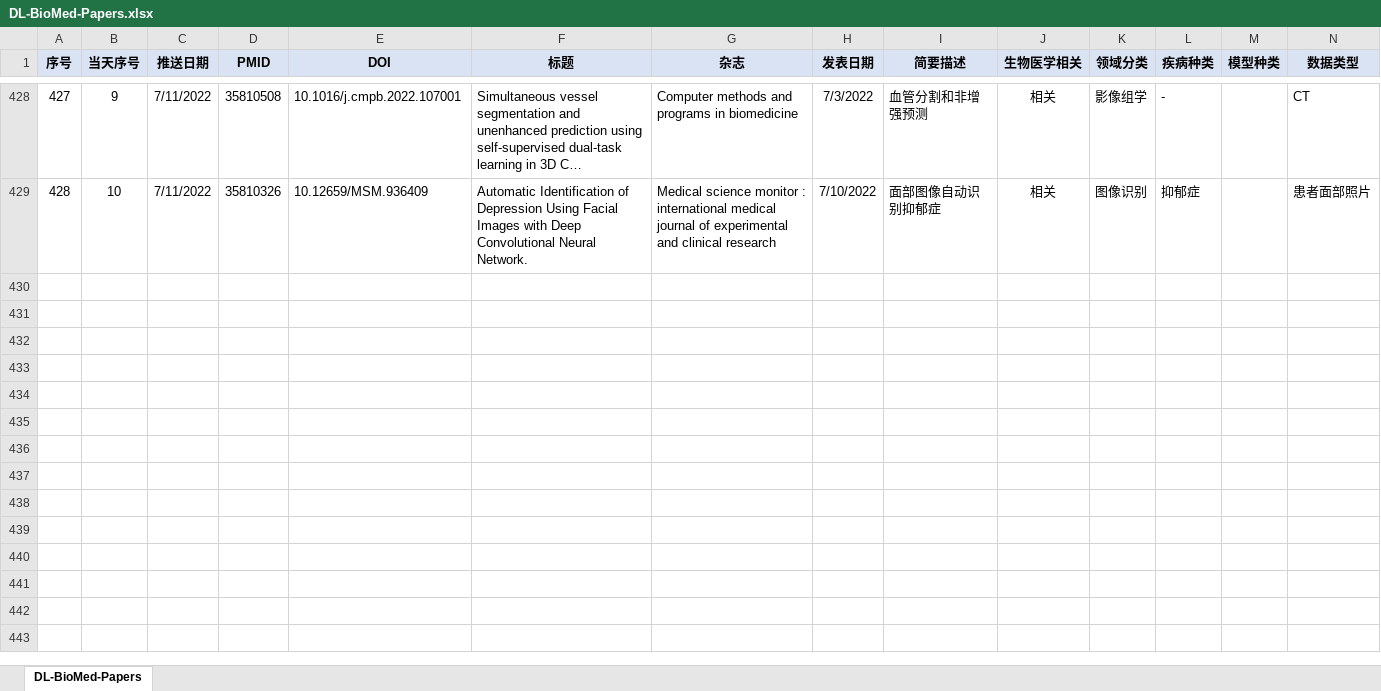
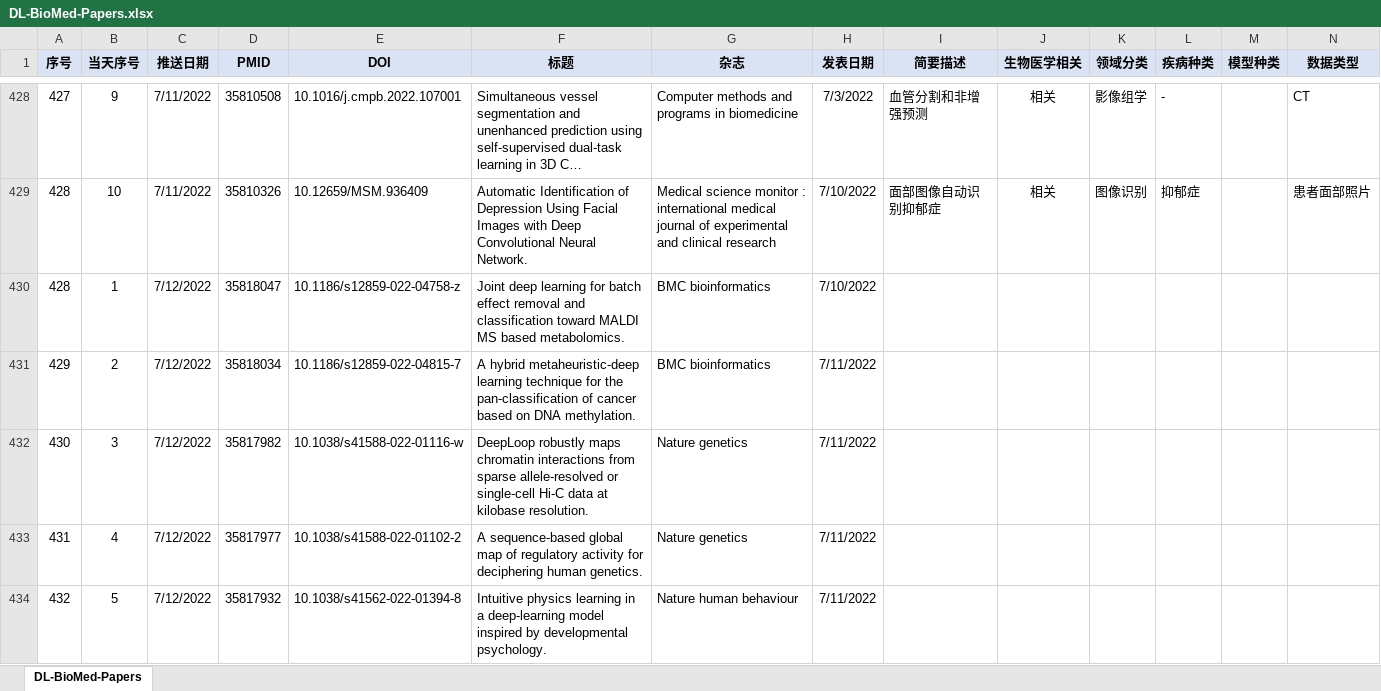
Before and after one commit to freeradical12/dulipapers, an Excel workbook: DL-BioMed-Papers.xlsx, sheet DL-BioMed-Papers, drawn as a sheet; only a part is shown, gaps mark what is left out; long unchanged cells end in …; values as stored, in another font and other column widths than the file's, no borders; the diff covers the shown part only; the diff names each change by its address in the sheet, - before the commit and + after, or states it on an @@ line.

Commit message:
Update paper table.

```diff
--- a/DL-BioMed-Papers.xlsx (sheet DL-BioMed-Papers)
+++ b/DL-BioMed-Papers.xlsx (sheet DL-BioMed-Papers)
+row 430: 428 | 1 | 7/12/2022 | 35818047 | 10.1186/s12859-022-04758-z | Joint deep learning for batch effect removal and classification toward MALDI MS based metabolomics. | BMC bioinformatics | 7/10/2022
+row 431: 429 | 2 | 7/12/2022 | 35818034 | 10.1186/s12859-022-04815-7 | A hybrid metaheuristic-deep learning technique for the pan-classification of cancer based on DNA methylation. | BMC bioinformatics | 7/11/2022
+row 432: 430 | 3 | 7/12/2022 | 35817982 | 10.1038/s41588-022-01116-w | DeepLoop robustly maps chromatin interactions from sparse allele-resolved or single-cell Hi-C data at kilobase resolution. | Nature genetics | 7/11/2022
+row 433: 431 | 4 | 7/12/2022 | 35817977 | 10.1038/s41588-022-01102-2 | A sequence-based global map of regulatory activity for deciphering human genetics. | Nature genetics | 7/11/2022
+row 434: 432 | 5 | 7/12/2022 | 35817932 | 10.1038/s41562-022-01394-8 | Intuitive physics learning in a deep-learning model inspired by developmental psychology. | Nature human behaviour | 7/11/2022
```
Also changed, not shown: 189 added rows elsewhere in this sheet.
